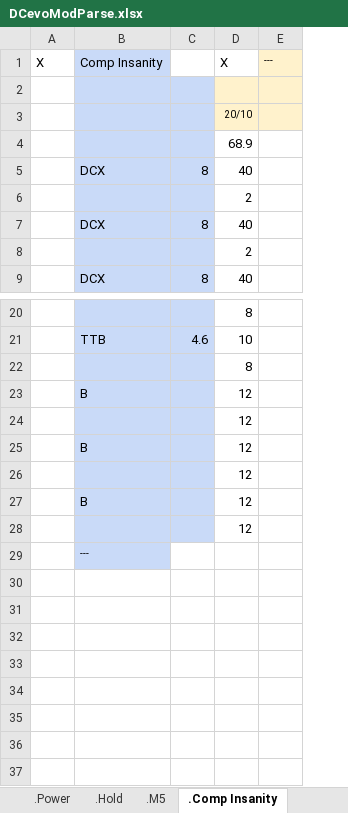
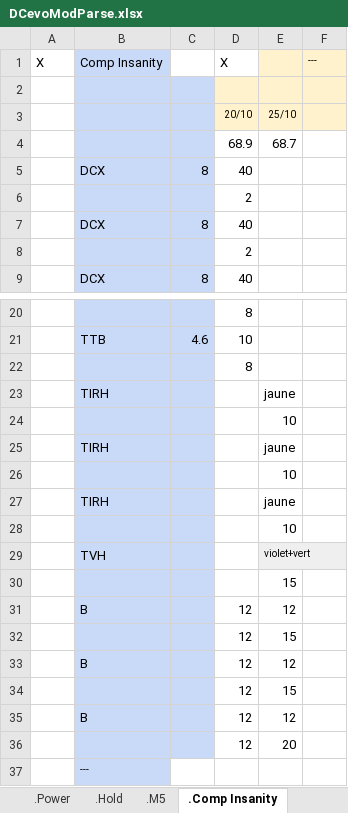
Before and after one commit to GuillBuj/fitlogtimer, an Excel workbook: docs/DCevoModParse.xlsx, sheet .Comp Insanity, drawn as a sheet; only a part is shown, gaps mark what is left out; values as stored, in another font and other column widths than the file's, no borders; charts and pictures not drawn; the diff names each change by its address in the sheet, - before the commit and + after, or states it on an @@ line.

Commit message:
ajout tableau recapitulatif exs principaux par année - couleurs en % du ratio

```diff
--- a/docs/DCevoModParse.xlsx (sheet .Comp Insanity)
+++ b/docs/DCevoModParse.xlsx (sheet .Comp Insanity)
+column E, rows 3-4: 25/10 | 68.7; rows 31-36: 12 | 15 | 12 | 15 | 12 | 20
+row 23:  | TIRH |  |  | jaune
+row 24:  |  |  |  | 10
+row 25:  | TIRH |  |  | jaune
+row 26:  |  |  |  | 10
+row 27:  | TIRH |  |  | jaune
+row 28:  |  |  |  | 10
+row 29:  | TVH |  |  | violet+vert
+row 30:  |  |  |  | 15
```
Also changed, not shown: sheet Calculateur Cible, sheet .Impro, formulas that keep their value, charts or pictures, 14 other files.
